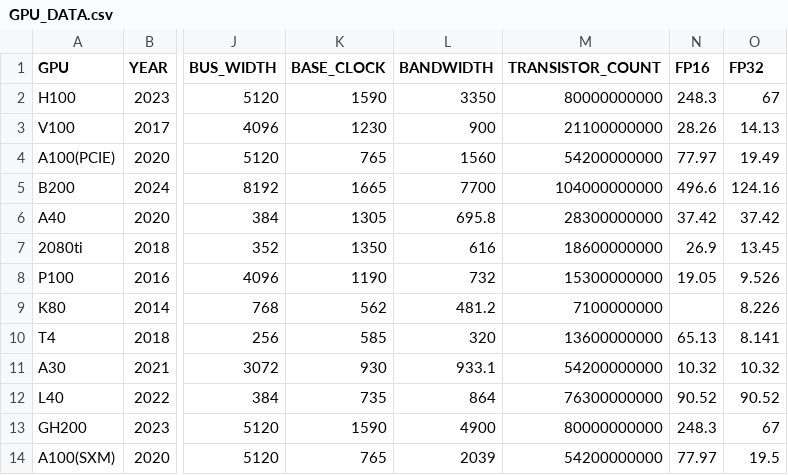
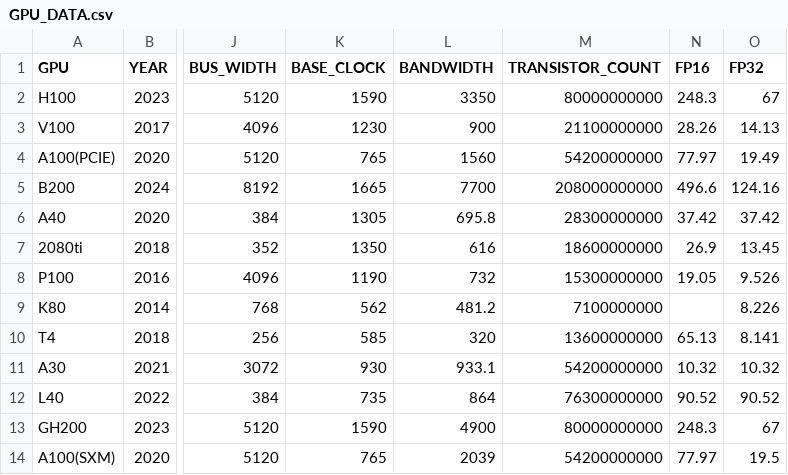
Before and after one commit to hpides/gpu-lifecycle-analysis, a CSV file: GPU_DATA.csv, drawn as a sheet; only a part is shown, gaps mark what is left out; the diff names each change by its address in the sheet, - before the commit and + after, or states it on an @@ line.

Commit message:
Update transistor count B200

```diff
--- a/GPU_DATA.csv
+++ b/GPU_DATA.csv
-M5 (TRANSISTOR_COUNT): 104000000000
+M5 (TRANSISTOR_COUNT): 208000000000
```
